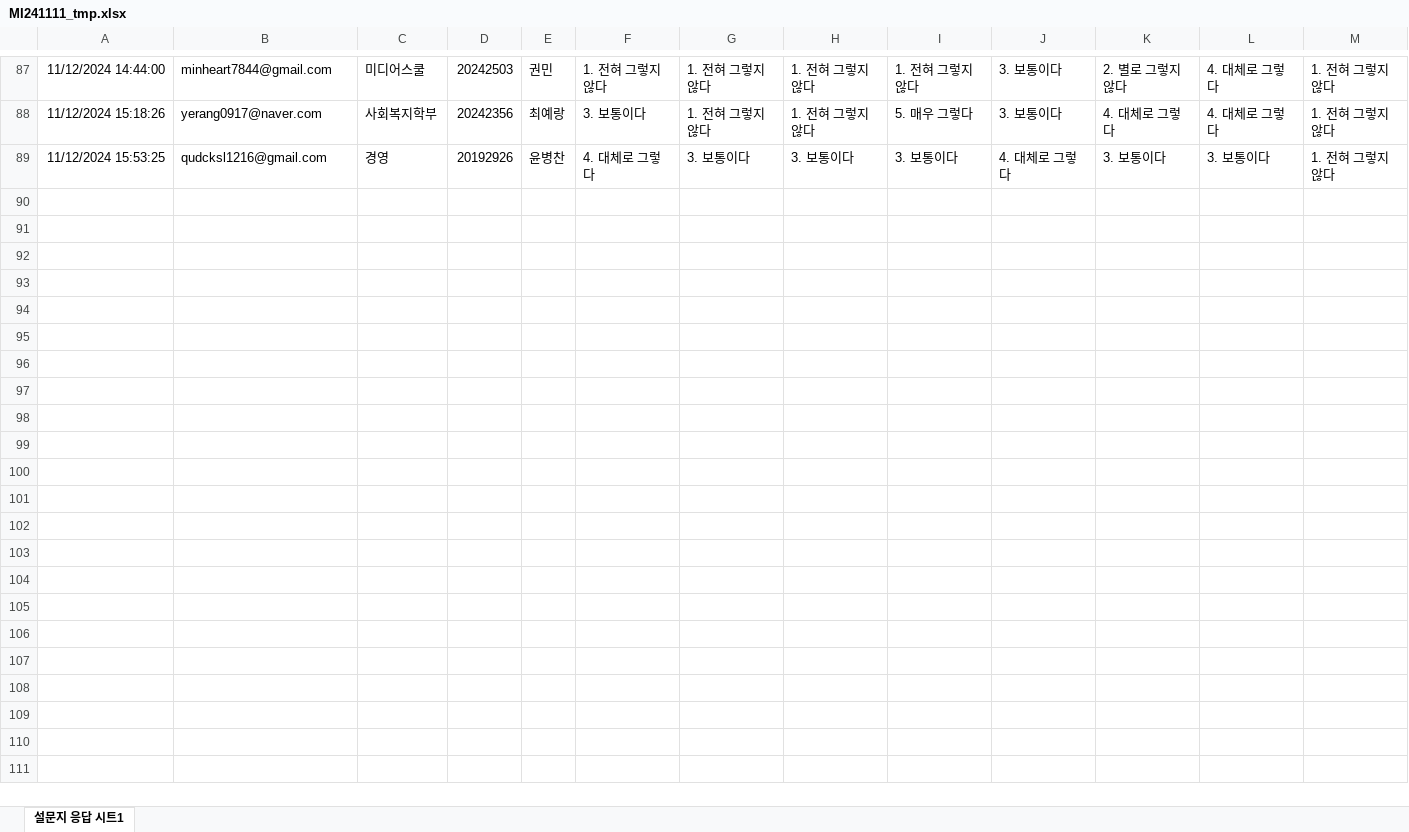
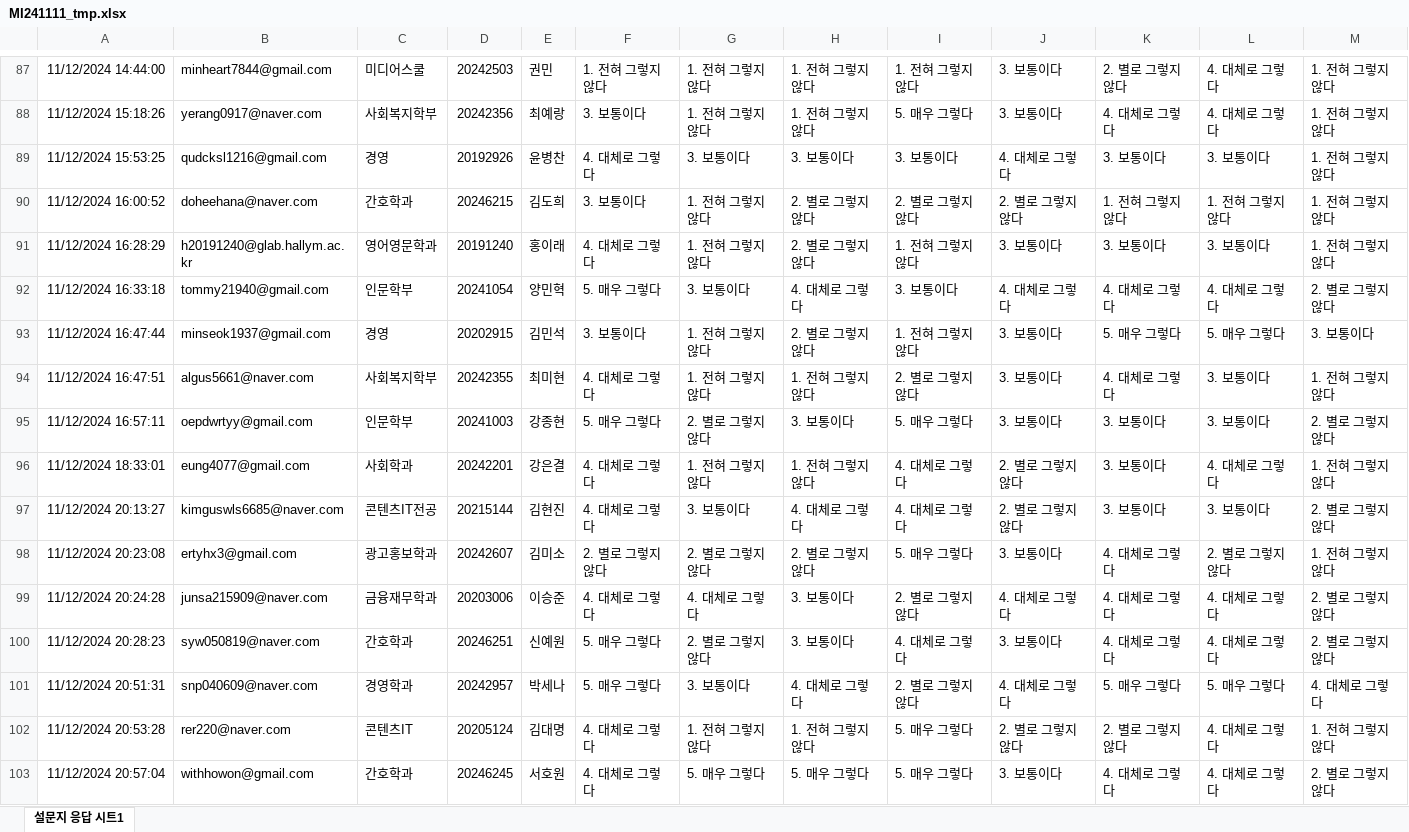
Before and after one commit to kwlee58/class202501, an Excel workbook: R/data/MI241111_tmp.xlsx, sheet 설문지 응답 시트1, drawn as a sheet; only a part is shown, gaps mark what is left out; values as stored, in another font and other column widths than the file's, no borders; charts and pictures and table styles not drawn; rows hold the shown columns only; the diff names each change by its address in the sheet, - before the commit and + after, or states it on an @@ line.

```diff
--- a/R/data/MI241111_tmp.xlsx (sheet 설문지 응답 시트1)
+++ b/R/data/MI241111_tmp.xlsx (sheet 설문지 응답 시트1)
+row 90: 11/12/2024 16:00:52 | doheehana@naver.com | 간호학과 | 20246215 | 김도희 | 3. 보통이다 | 1. 전혀 그렇지 않다 | 2. 별로 그렇지 않다 | 2. 별로 그렇지 않다 | 2. 별로 그렇지 않다 | 1. 전혀 그렇지 않다 | 1. 전혀 그렇지 않다 | 1. 전혀 그렇지 않다
+row 91: 11/12/2024 16:28:29 | h20191240@glab.hallym.ac.kr | 영어영문학과 | 20191240 | 홍이래 | 4. 대체로 그렇다 | 1. 전혀 그렇지 않다 | 2. 별로 그렇지 않다 | 1. 전혀 그렇지 않다 | 3. 보통이다 | 3. 보통이다 | 3. 보통이다 | 1. 전혀 그렇지 않다
+row 92: 11/12/2024 16:33:18 | tommy21940@gmail.com | 인문학부 | 20241054 | 양민혁 | 5. 매우 그렇다 | 3. 보통이다 | 4. 대체로 그렇다 | 3. 보통이다 | 4. 대체로 그렇다 | 4. 대체로 그렇다 | 4. 대체로 그렇다 | 2. 별로 그렇지 않다
+row 93: 11/12/2024 16:47:44 | minseok1937@gmail.com | 경영 | 20202915 | 김민석 | 3. 보통이다 | 1. 전혀 그렇지 않다 | 2. 별로 그렇지 않다 | 1. 전혀 그렇지 않다 | 3. 보통이다 | 5. 매우 그렇다 | 5. 매우 그렇다 | 3. 보통이다
+row 94: 11/12/2024 16:47:51 | algus5661@naver.com | 사회복지학부 | 20242355 | 최미현 | 4. 대체로 그렇다 | 1. 전혀 그렇지 않다 | 1. 전혀 그렇지 않다 | 2. 별로 그렇지 않다 | 3. 보통이다 | 4. 대체로 그렇다 | 3. 보통이다 | 1. 전혀 그렇지 않다
+row 95: 11/12/2024 16:57:11 | oepdwrtyy@gmail.com | 인문학부 | 20241003 | 강종현 | 5. 매우 그렇다 | 2. 별로 그렇지 않다 | 3. 보통이다 | 5. 매우 그렇다 | 3. 보통이다 | 3. 보통이다 | 3. 보통이다 | 2. 별로 그렇지 않다
+row 96: 11/12/2024 18:33:01 | eung4077@gmail.com | 사회학과 | 20242201 | 강은결 | 4. 대체로 그렇다 | 1. 전혀 그렇지 않다 | 1. 전혀 그렇지 않다 | 4. 대체로 그렇다 | 2. 별로 그렇지 않다 | 3. 보통이다 | 4. 대체로 그렇다 | 1. 전혀 그렇지 않다
+row 97: 11/12/2024 20:13:27 | kimguswls6685@naver.com | 콘텐츠IT전공 | 20215144 | 김현진 | 4. 대체로 그렇다 | 3. 보통이다 | 4. 대체로 그렇다 | 4. 대체로 그렇다 | 2. 별로 그렇지 않다 | 3. 보통이다 | 3. 보통이다 | 2. 별로 그렇지 않다
+row 98: 11/12/2024 20:23:08 | ertyhx3@gmail.com | 광고홍보학과 | 20242607 | 김미소 | 2. 별로 그렇지 않다 | 2. 별로 그렇지 않다 | 2. 별로 그렇지 않다 | 5. 매우 그렇다 | 3. 보통이다 | 4. 대체로 그렇다 | 2. 별로 그렇지 않다 | 1. 전혀 그렇지 않다
+row 99: 11/12/2024 20:24:28 | junsa215909@naver.com | 금융재무학과 | 20203006 | 이승준 | 4. 대체로 그렇다 | 4. 대체로 그렇다 | 3. 보통이다 | 2. 별로 그렇지 않다 | 4. 대체로 그렇다 | 4. 대체로 그렇다 | 4. 대체로 그렇다 | 2. 별로 그렇지 않다
+row 100: 11/12/2024 20:28:23 | syw050819@naver.com | 간호학과 | 20246251 | 신예원 | 5. 매우 그렇다 | 2. 별로 그렇지 않다 | 3. 보통이다 | 4. 대체로 그렇다 | 3. 보통이다 | 4. 대체로 그렇다 | 4. 대체로 그렇다 | 2. 별로 그렇지 않다
+row 101: 11/12/2024 20:51:31 | snp040609@naver.com | 경영학과 | 20242957 | 박세나 | 5. 매우 그렇다 | 3. 보통이다 | 4. 대체로 그렇다 | 2. 별로 그렇지 않다 | 4. 대체로 그렇다 | 5. 매우 그렇다 | 5. 매우 그렇다 | 4. 대체로 그렇다
+row 102: 11/12/2024 20:53:28 | rer220@naver.com | 콘텐츠IT | 20205124 | 김대명 | 4. 대체로 그렇다 | 1. 전혀 그렇지 않다 | 1. 전혀 그렇지 않다 | 5. 매우 그렇다 | 2. 별로 그렇지 않다 | 2. 별로 그렇지 않다 | 4. 대체로 그렇다 | 1. 전혀 그렇지 않다
+row 103: 11/12/2024 20:57:04 | withhowon@gmail.com | 간호학과 | 20246245 | 서호원 | 4. 대체로 그렇다 | 5. 매우 그렇다 | 5. 매우 그렇다 | 5. 매우 그렇다 | 3. 보통이다 | 4. 대체로 그렇다 | 4. 대체로 그렇다 | 2. 별로 그렇지 않다
```
Also changed, not shown: charts or pictures, R/data/BFI241111.xlsx, R/data/BFI241111_tmp.xlsx, 20 other files.
